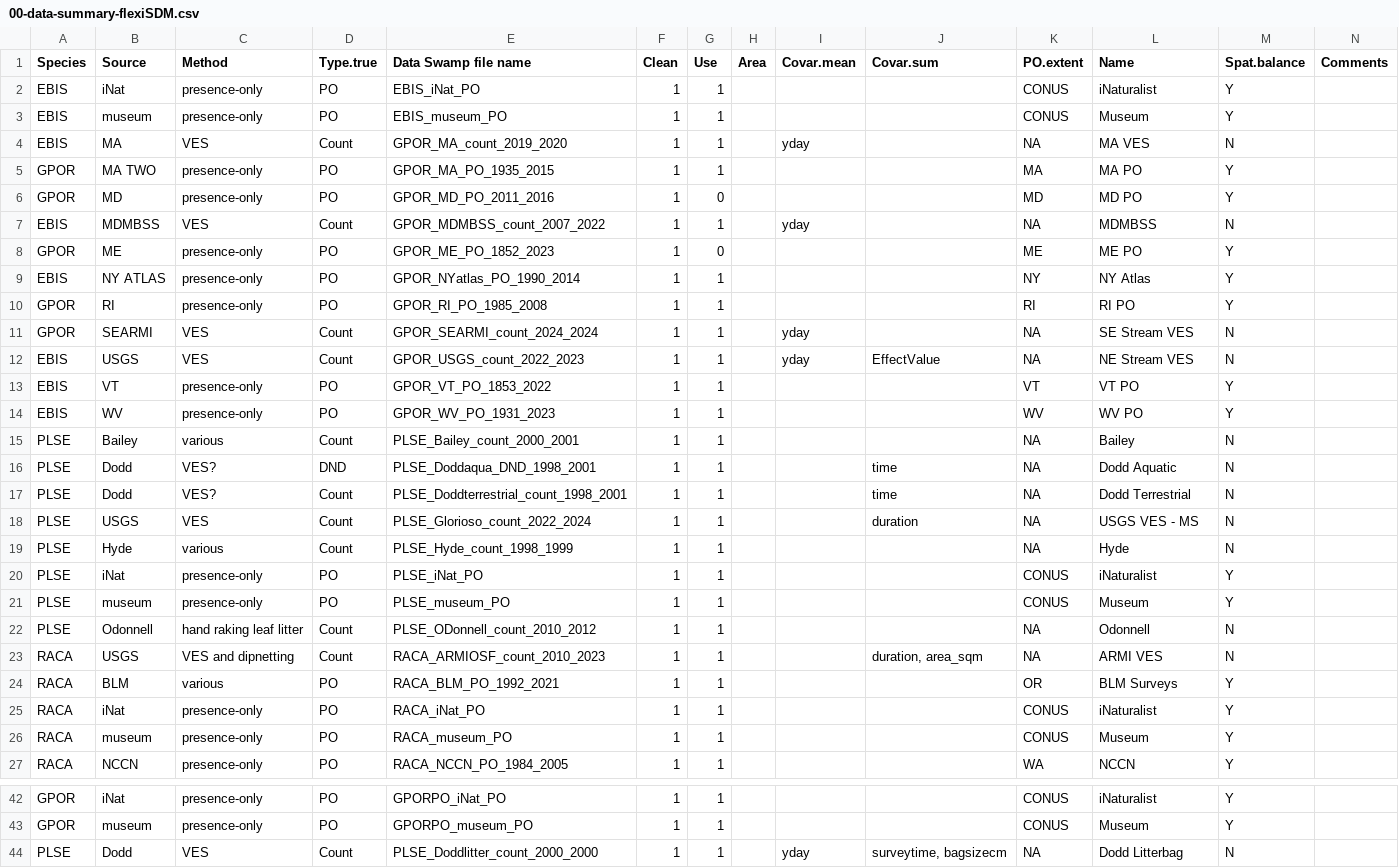
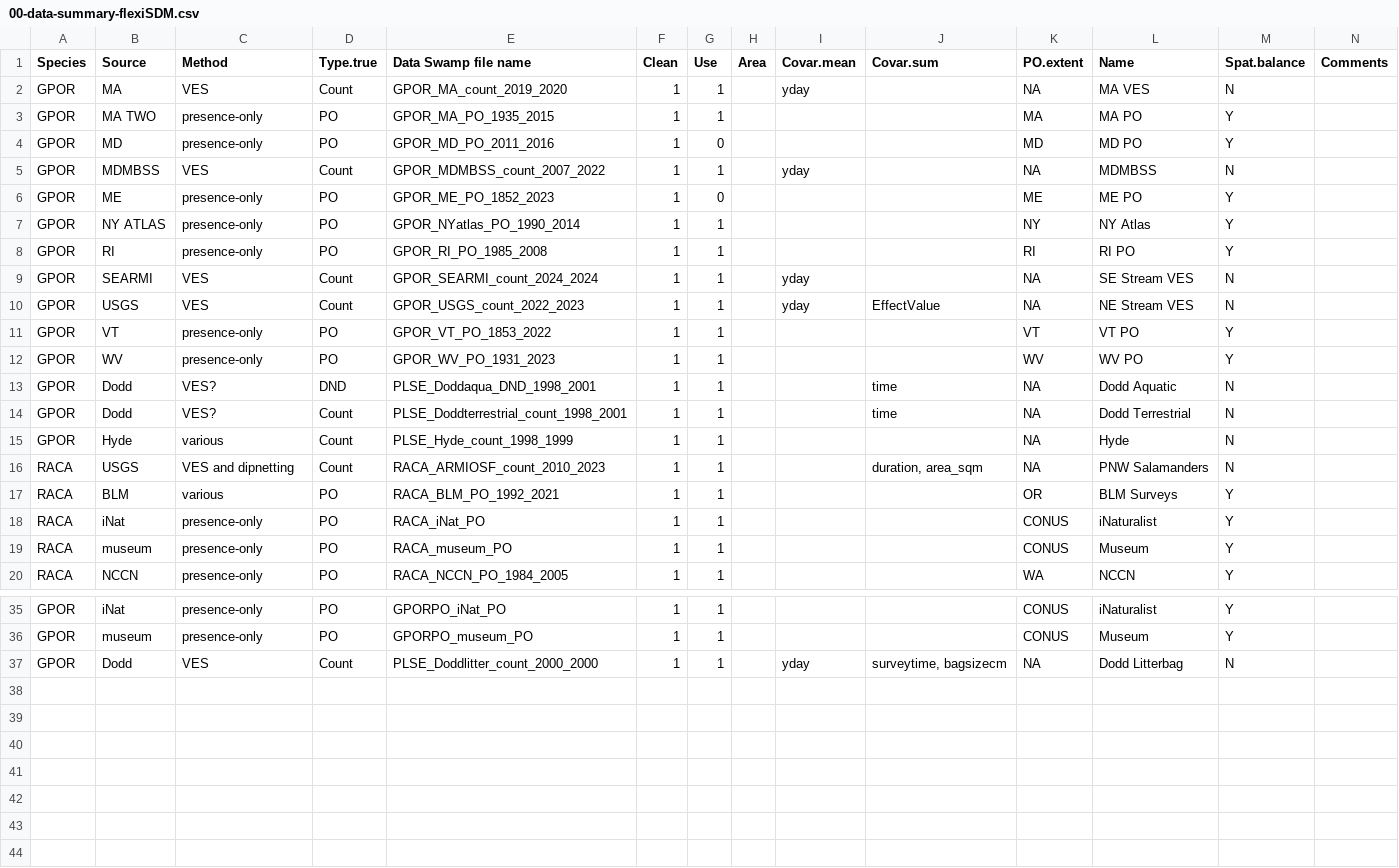
Before and after one commit to lanescher/iSDM-framework, a CSV file: data/00-data-summary-flexiSDM.csv, drawn as a sheet; only a part is shown, gaps mark what is left out.

```diff
--- a/data/00-data-summary-flexiSDM.csv
+++ b/data/00-data-summary-flexiSDM.csv
@@ -1,24 +1,17 @@
 Species,Source,Method,Type.true,Data Swamp file name,Clean,Use,Area,Covar.mean,Covar.sum,PO.extent,Name,Spat.balance,Comments
-EBIS,iNat,presence-only,PO,EBIS_iNat_PO,1,1,,,,CONUS,iNaturalist,Y,
-EBIS,museum,presence-only,PO,EBIS_museum_PO,1,1,,,,CONUS,Museum,Y,
-EBIS,MA,VES,Count,GPOR_MA_count_2019_2020,1,1,,yday,,NA,MA VES,N,
+GPOR,MA,VES,Count,GPOR_MA_count_2019_2020,1,1,,yday,,NA,MA VES,N,
 GPOR,MA TWO,presence-only,PO,GPOR_MA_PO_1935_2015,1,1,,,,MA,MA PO,Y,
 GPOR,MD,presence-only,PO,GPOR_MD_PO_2011_2016,1,0,,,,MD,MD PO,Y,
-EBIS,MDMBSS,VES,Count,GPOR_MDMBSS_count_2007_2022,1,1,,yday,,NA,MDMBSS,N,
+GPOR,MDMBSS,VES,Count,GPOR_MDMBSS_count_2007_2022,1,1,,yday,,NA,MDMBSS,N,
 GPOR,ME,presence-only,PO,GPOR_ME_PO_1852_2023,1,0,,,,ME,ME PO,Y,
-EBIS,NY ATLAS,presence-only,PO,GPOR_NYatlas_PO_1990_2014,1,1,,,,NY,NY Atlas,Y,
+GPOR,NY ATLAS,presence-only,PO,GPOR_NYatlas_PO_1990_2014,1,1,,,,NY,NY Atlas,Y,
 GPOR,RI,presence-only,PO,GPOR_RI_PO_1985_2008,1,1,,,,RI,RI PO,Y,
 GPOR,SEARMI,VES,Count,GPOR_SEARMI_count_2024_2024,1,1,,yday,,NA,SE Stream VES,N,
-EBIS,USGS,VES,Count,GPOR_USGS_count_2022_2023,1,1,,yday,EffectValue,NA,NE Stream VES,N,
-EBIS,VT,presence-only,PO,GPOR_VT_PO_1853_2022,1,1,,,,VT,VT PO,Y,
-EBIS,WV,presence-only,PO,GPOR_WV_PO_1931_2023,1,1,,,,WV,WV PO,Y,
-PLSE,Bailey,various,Count,PLSE_Bailey_count_2000_2001,1,1,,,,NA,Bailey,N,
-PLSE,Dodd,VES?,DND,PLSE_Doddaqua_DND_1998_2001,1,1,,,time,NA,Dodd Aquatic,N,
-PLSE,Dodd,VES?,Count,PLSE_Doddterrestrial_count_1998_2001,1,1,,,time,NA,Dodd Terrestrial,N,
-PLSE,USGS,VES,Count,PLSE_Glorioso_count_2022_2024,1,1,,,duration,NA,USGS VES - MS,N,
-PLSE,Hyde,various,Count,PLSE_Hyde_count_1998_1999,1,1,,,,NA,Hyde,N,
-PLSE,iNat,presence-only,PO,PLSE_iNat_PO,1,1,,,,CONUS,iNaturalist,Y,
-PLSE,museum,presence-only,PO,PLSE_museum_PO,1,1,,,,CONUS,Museum,Y,
-PLSE,Odonnell,hand raking leaf litter,Count,PLSE_ODonnell_count_2010_2012,1,1,,,,NA,Odonnell,N,
-RACA,USGS,VES and dipnetting,Count,RACA_ARMIOSF_count_2010_2023,1,1,,,"duration, area_sqm",NA,ARMI VES,N,
+GPOR,USGS,VES,Count,GPOR_USGS_count_2022_2023,1,1,,yday,EffectValue,NA,NE Stream VES,N,
+GPOR,VT,presence-only,PO,GPOR_VT_PO_1853_2022,1,1,,,,VT,VT PO,Y,
+GPOR,WV,presence-only,PO,GPOR_WV_PO_1931_2023,1,1,,,,WV,WV PO,Y,
+GPOR,Dodd,VES?,DND,PLSE_Doddaqua_DND_1998_2001,1,1,,,time,NA,Dodd Aquatic,N,
+GPOR,Dodd,VES?,Count,PLSE_Doddterrestrial_count_1998_2001,1,1,,,time,NA,Dodd Terrestrial,N,
+GPOR,Hyde,various,Count,PLSE_Hyde_count_1998_1999,1,1,,,,NA,Hyde,N,
+RACA,USGS,VES and dipnetting,Count,RACA_ARMIOSF_count_2010_2023,1,1,,,"duration, area_sqm",NA,PNW Salamanders,N,
 RACA,BLM,various,PO,RACA_BLM_PO_1992_2021,1,1,,,,OR,BLM Surveys,Y,
@@ -43,2 +36,2 @@ GPOR,iNat,presence-only,PO,GPORPO_iNat_PO,1,1,,,,CONUS,iNaturalist,Y,
 GPOR,museum,presence-only,PO,GPORPO_museum_PO,1,1,,,,CONUS,Museum,Y,
-PLSE,Dodd,VES,Count,PLSE_Doddlitter_count_2000_2000,1,1,,yday,"surveytime, bagsizecm",NA,Dodd Litterbag,N,
+GPOR,Dodd,VES,Count,PLSE_Doddlitter_count_2000_2000,1,1,,yday,"surveytime, bagsizecm",NA,Dodd Litterbag,N,
```
Also changed, not shown: data/dataset-summary-full.csv.
